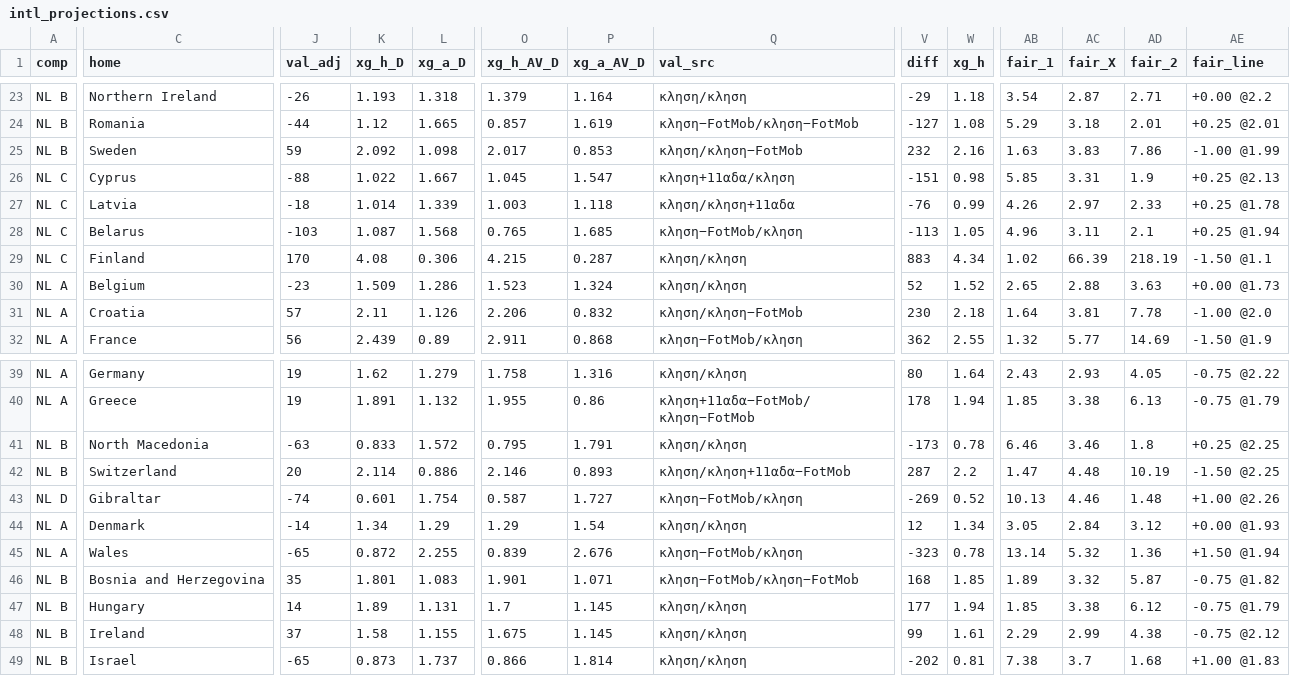
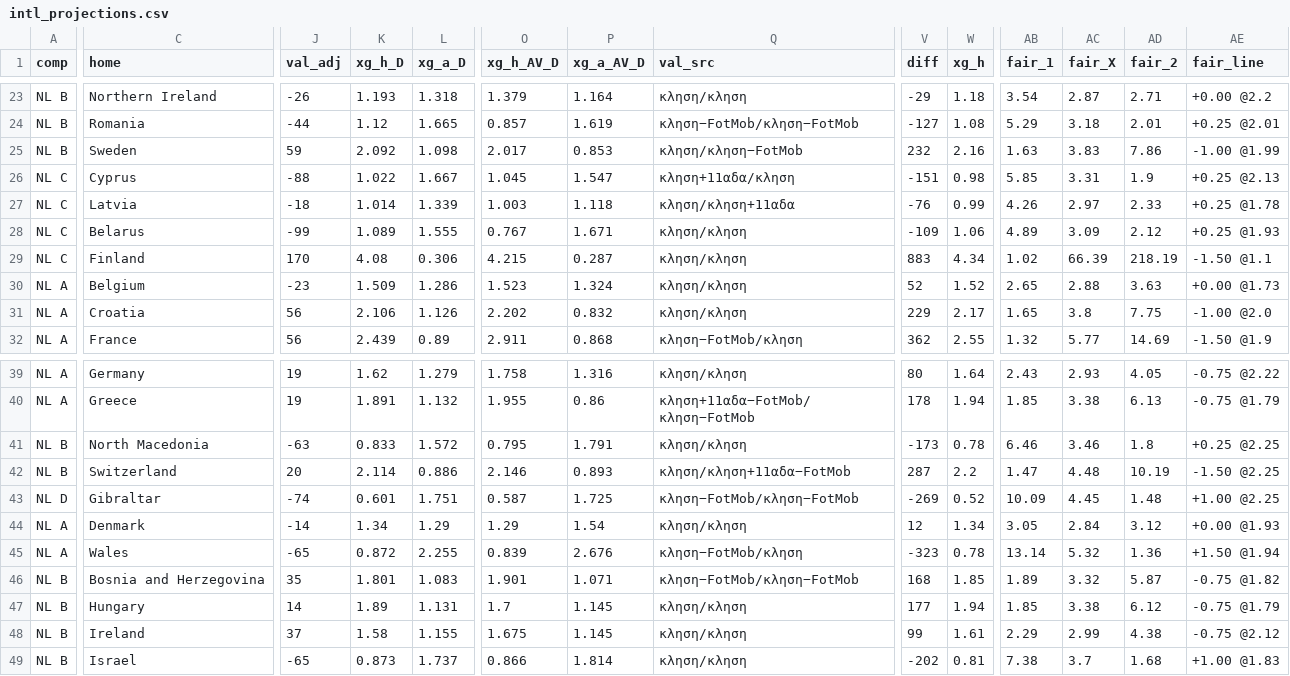
Before and after one commit to stelios1891-afk/xg-dashboard, a CSV file: intl_projections.csv, drawn as a sheet; only a part is shown, gaps mark what is left out; the diff covers the shown part only; the diff names each change by its address in the sheet, - before the commit and + after, or states it on an @@ line.

```diff
--- a/intl_projections.csv
+++ b/intl_projections.csv
-J28 (val_adj): -103
+J28 (val_adj): -99
-K28 (xg_h_D): 1.087
+K28 (xg_h_D): 1.089
-L28 (xg_a_D): 1.568
+L28 (xg_a_D): 1.555
-O28 (xg_h_AV_D): 0.765
+O28 (xg_h_AV_D): 0.767
-P28 (xg_a_AV_D): 1.685
+P28 (xg_a_AV_D): 1.671
-Q28 (val_src): κληση−FotMob/κληση
+Q28 (val_src): κληση/κληση
-V28 (diff): -113
+V28 (diff): -109
-W28 (xg_h): 1.05
+W28 (xg_h): 1.06
-AB28 (fair_1): 4.96
+AB28 (fair_1): 4.89
-AC28 (fair_X): 3.11
+AC28 (fair_X): 3.09
-AD28 (fair_2): 2.1
+AD28 (fair_2): 2.12
-AE28 (fair_line): +0.25 @1.94
+AE28 (fair_line): +0.25 @1.93
-J31 (val_adj): 57
+J31 (val_adj): 56
-K31 (xg_h_D): 2.11
+K31 (xg_h_D): 2.106
-O31 (xg_h_AV_D): 2.206
+O31 (xg_h_AV_D): 2.202
-Q31 (val_src): κληση/κληση−FotMob
+Q31 (val_src): κληση/κληση
-V31 (diff): 230
+V31 (diff): 229
-W31 (xg_h): 2.18
+W31 (xg_h): 2.17
-AB31 (fair_1): 1.64
+AB31 (fair_1): 1.65
-AC31 (fair_X): 3.81
+AC31 (fair_X): 3.8
-AD31 (fair_2): 7.78
+AD31 (fair_2): 7.75
-L43 (xg_a_D): 1.754
+L43 (xg_a_D): 1.751
-P43 (xg_a_AV_D): 1.727
+P43 (xg_a_AV_D): 1.725
-Q43 (val_src): κληση−FotMob/κληση
+Q43 (val_src): κληση−FotMob/κληση−FotMob
-AB43 (fair_1): 10.13
+AB43 (fair_1): 10.09
-AC43 (fair_X): 4.46
+AC43 (fair_X): 4.45
-AE43 (fair_line): +1.00 @2.26
+AE43 (fair_line): +1.00 @2.25
```
Also changed, not shown: 30 edited cells elsewhere in this file, intl_nl_overs_2627.csv, intl_nl_shadow_2627.csv, 2 other files.
